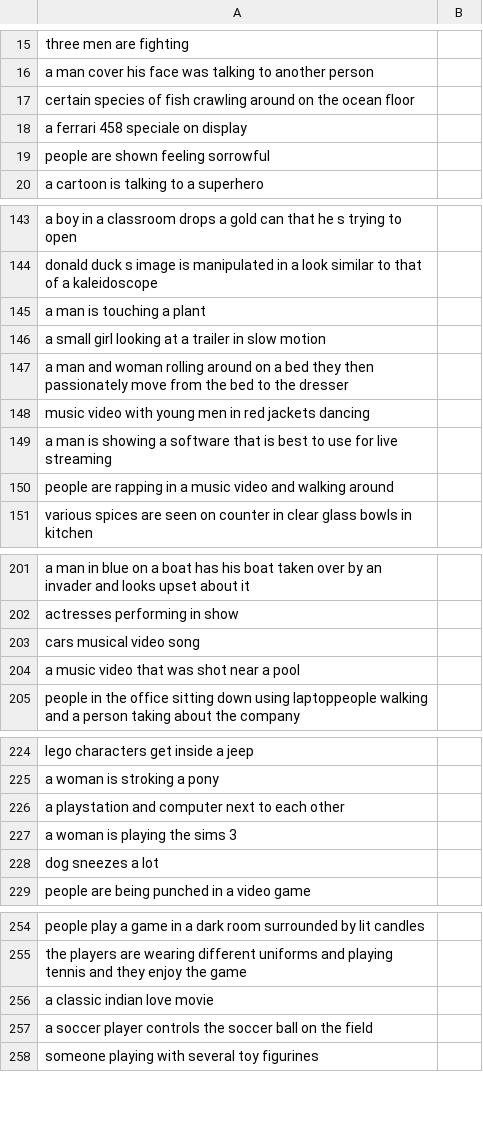
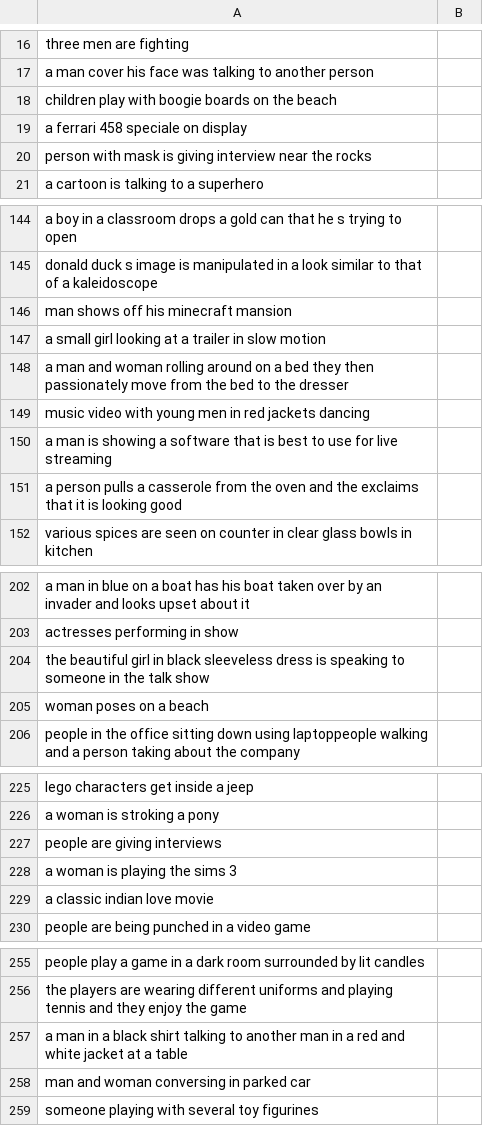
Before and after one commit to hoaikiet04/weak-sup-video-intent, a CSV file: data/processed/gold_label_template.csv, drawn as a sheet; only a part is shown, gaps mark what is left out; the diff covers the shown part only.

```diff
--- a/data/processed/gold_label_template.csv
+++ b/data/processed/gold_label_template.csv
@@ -16,5 +17,5 @@ three men are fighting,
 a man cover his face was talking to another person,
-certain species of fish crawling around on the ocean floor,
+children play with boogie boards on the beach,
 a ferrari 458 speciale on display,
-people are shown feeling sorrowful,
+person with mask is giving interview near the rocks,
 a cartoon is talking to a superhero,
@@ -144,3 +145,3 @@ a boy in a classroom drops a gold can that he s trying to open,
 donald duck s image is manipulated in a look similar to that of a kaleidoscope,
-a man is touching a plant,
+man shows off his minecraft mansion,
 a small girl looking at a trailer in slow motion,
@@ -149,3 +150,3 @@ music video with young men in red jackets dancing,
 a man is showing a software that is best to use for live streaming,
-people are rapping in a music video and walking around,
+a person pulls a casserole from the oven and the exclaims that it is looking good,
 various spices are seen on counter in clear glass bowls in kitchen,
@@ -202,4 +203,4 @@ a man in blue on a boat has his boat taken over by an invader and looks upset ab
 actresses performing in show,
-cars musical video song,
-a music video that was shot near a pool,
+the beautiful girl in black sleeveless dress is speaking to someone in the talk show,
+woman poses on a beach,
 people in the office sitting down using laptoppeople walking and a person taking about the company,
@@ -225,5 +226,5 @@ lego characters get inside a jeep,
 a woman is stroking a pony,
-a playstation and computer next to each other,
+people are giving interviews,
 a woman is playing the sims 3,
-dog sneezes a lot,
+a classic indian love movie,
 people are being punched in a video game,
@@ -255,4 +256,4 @@ people play a game in a dark room surrounded by lit candles,
 the players are wearing different uniforms and playing tennis and they enjoy the game,
-a classic indian love movie,
-a soccer player controls the soccer ball on the field,
+a man in a black shirt talking to another man in a red and white jacket at a table,
+man and woman conversing in parked car,
 someone playing with several toy figurines,
```
Also changed, not shown: 2 added rows, 2 removed rows and 18 edited cells elsewhere in this file, data/processed/unlabeled_pool.csv, 11 other files.
